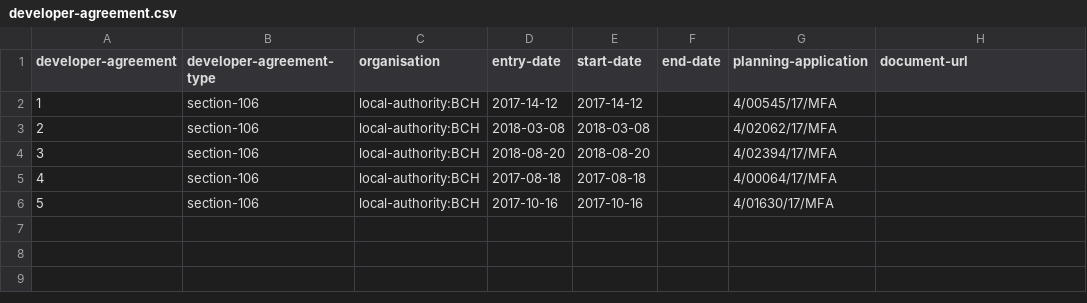
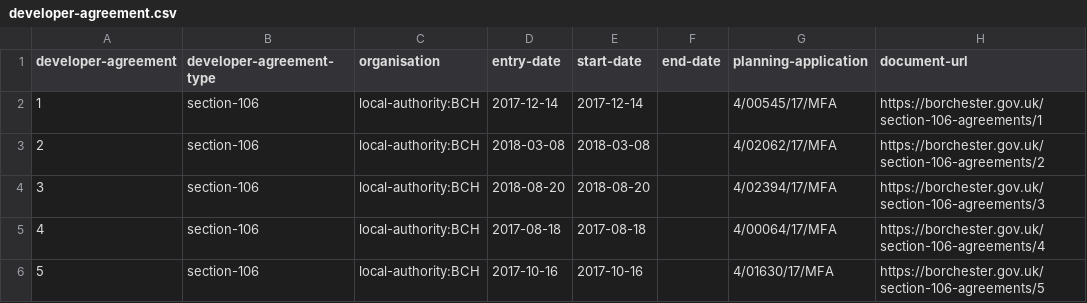
Before and after one commit to digital-land-attic/digital-land-collector, a CSV file: etc/developer-contributions/developer-agreement.csv, drawn as a sheet.

Commit message:
Fixup invalid dates. Add required document urls

```diff
--- a/etc/developer-contributions/developer-agreement.csv
+++ b/etc/developer-contributions/developer-agreement.csv
@@ -1,6 +1,6 @@
 developer-agreement,developer-agreement-type,organisation,entry-date,start-date,end-date,planning-application,document-url
-1,section-106,local-authority:BCH,2017-14-12,2017-14-12,,4/00545/17/MFA,
-2,section-106,local-authority:BCH,2018-03-08,2018-03-08,,4/02062/17/MFA,
-3,section-106,local-authority:BCH,2018-08-20,2018-08-20,,4/02394/17/MFA,
-4,section-106,local-authority:BCH,2017-08-18,2017-08-18,,4/00064/17/MFA,
-5,section-106,local-authority:BCH,2017-10-16,2017-10-16,,4/01630/17/MFA,
+1,section-106,local-authority:BCH,2017-12-14,2017-12-14,,4/00545/17/MFA,https://borchester.gov.uk/section-106-agreements/1
+2,section-106,local-authority:BCH,2018-03-08,2018-03-08,,4/02062/17/MFA,https://borchester.gov.uk/section-106-agreements/2
+3,section-106,local-authority:BCH,2018-08-20,2018-08-20,,4/02394/17/MFA,https://borchester.gov.uk/section-106-agreements/3
+4,section-106,local-authority:BCH,2017-08-18,2017-08-18,,4/00064/17/MFA,https://borchester.gov.uk/section-106-agreements/4
+5,section-106,local-authority:BCH,2017-10-16,2017-10-16,,4/01630/17/MFA,https://borchester.gov.uk/section-106-agreements/5
```
